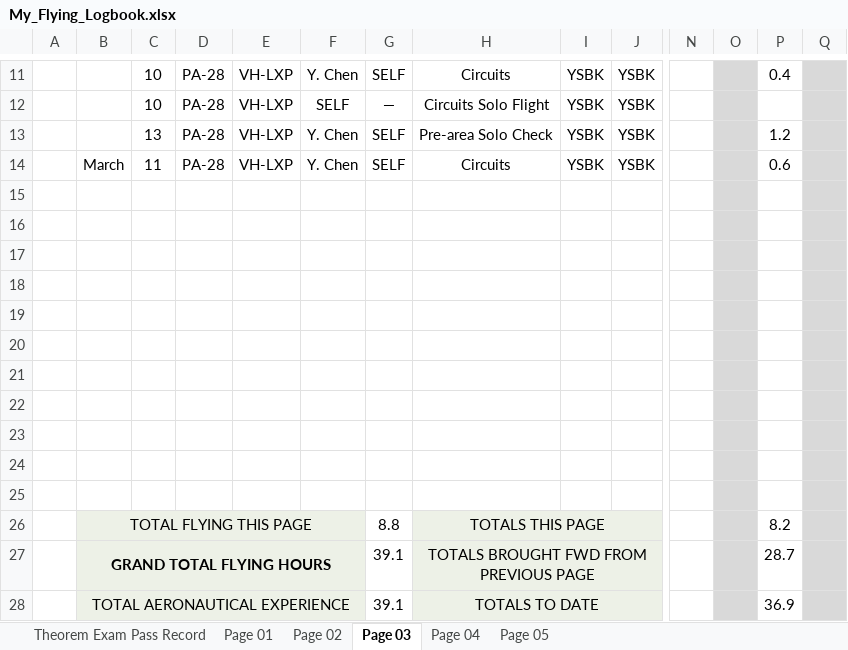
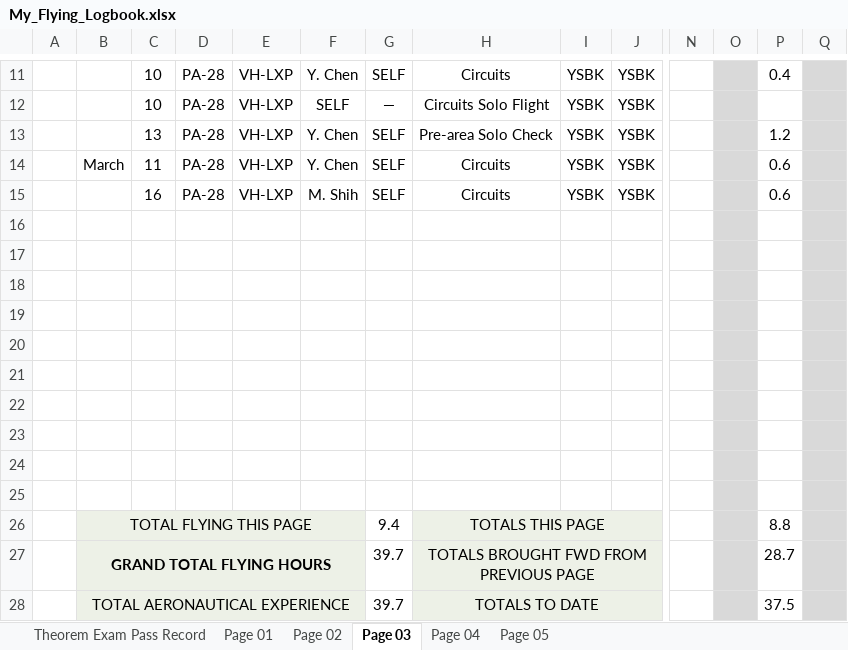
Before and after one commit to ninn-kou/PA28, an Excel workbook: My_Flying_Logbook.xlsx, sheet Page 03, drawn as a sheet; only a part is shown, gaps mark what is left out; values as stored, in another font and other column widths than the file's, no borders; removed rows and columns are numbered as before the commit, all else as after; rows hold the shown columns only; the diff names each change by its address in the sheet, - before the commit and + after, or states it on an @@ line.

Commit message:
Update My_Flying_Logbook.xlsx

```diff
--- a/My_Flying_Logbook.xlsx (sheet Page 03)
+++ b/My_Flying_Logbook.xlsx (sheet Page 03)
+row 15:  |  | 16 | PA-28 | VH-LXP | M. Shih | SELF | Circuits | YSBK | YSBK |  |  | 0.6
-row 25: (empty)
-G26: 8.8
+G26: 9.4
-P26: 8.2
+P26: 8.8
-G27:G28: 39.1
+G27:G28: 39.7
-P28: 36.9
+P28: 37.5
```
Also changed, not shown: sheet Page 04, sheet Page 05.
